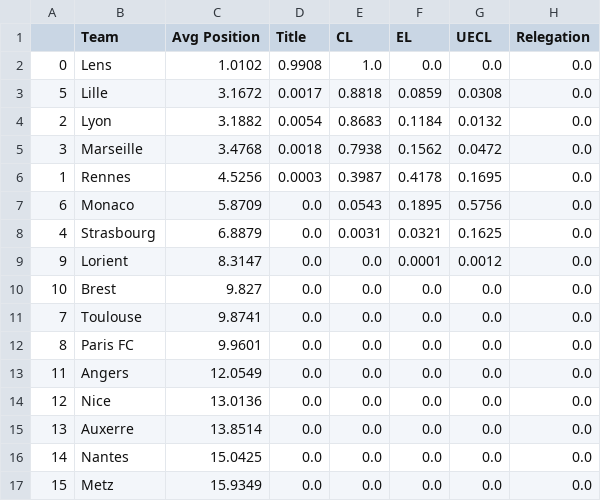
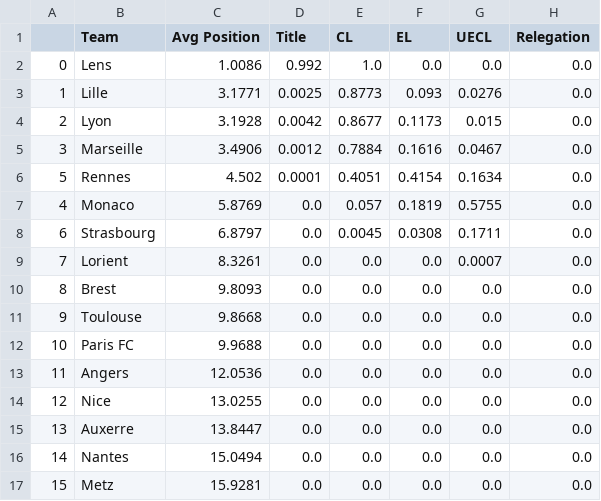
Before and after one commit to matecsapo/Football-Honk, a CSV file: source/honk/projections/FRA-Ligue 1/FRA-Ligue 1_monte-carlo-simulation/monte-carlo-results.csv, drawn as a sheet.

```diff
--- a/source/honk/projections/FRA-Ligue 1/FRA-Ligue 1_monte-carlo-simulation/monte-carlo-results.csv
+++ b/source/honk/projections/FRA-Ligue 1/FRA-Ligue 1_monte-carlo-simulation/monte-carlo-results.csv
@@ -1,17 +1,17 @@
 ,Team,Avg Position,Title,CL,EL,UECL,Relegation
-0,Lens,1.0102,0.9908,1.0,0.0,0.0,0.0
-5,Lille,3.1672,0.0017,0.8818,0.0859,0.0308,0.0
-2,Lyon,3.1882,0.0054,0.8683,0.1184,0.0132,0.0
-3,Marseille,3.4768,0.0018,0.7938,0.1562,0.0472,0.0
-1,Rennes,4.5256,0.0003,0.3987,0.4178,0.1695,0.0
-6,Monaco,5.8709,0.0,0.0543,0.1895,0.5756,0.0
-4,Strasbourg,6.8879,0.0,0.0031,0.0321,0.1625,0.0
-9,Lorient,8.3147,0.0,0.0,0.0001,0.0012,0.0
-10,Brest,9.827,0.0,0.0,0.0,0.0,0.0
-7,Toulouse,9.8741,0.0,0.0,0.0,0.0,0.0
-8,Paris FC,9.9601,0.0,0.0,0.0,0.0,0.0
-11,Angers,12.0549,0.0,0.0,0.0,0.0,0.0
-12,Nice,13.0136,0.0,0.0,0.0,0.0,0.0
-13,Auxerre,13.8514,0.0,0.0,0.0,0.0,0.0
-14,Nantes,15.0425,0.0,0.0,0.0,0.0,0.0
-15,Metz,15.9349,0.0,0.0,0.0,0.0,0.0
+0,Lens,1.0086,0.992,1.0,0.0,0.0,0.0
+1,Lille,3.1771,0.0025,0.8773,0.093,0.0276,0.0
+2,Lyon,3.1928,0.0042,0.8677,0.1173,0.015,0.0
+3,Marseille,3.4906,0.0012,0.7884,0.1616,0.0467,0.0
+5,Rennes,4.502,0.0001,0.4051,0.4154,0.1634,0.0
+4,Monaco,5.8769,0.0,0.057,0.1819,0.5755,0.0
+6,Strasbourg,6.8797,0.0,0.0045,0.0308,0.1711,0.0
+7,Lorient,8.3261,0.0,0.0,0.0,0.0007,0.0
+8,Brest,9.8093,0.0,0.0,0.0,0.0,0.0
+9,Toulouse,9.8668,0.0,0.0,0.0,0.0,0.0
+10,Paris FC,9.9688,0.0,0.0,0.0,0.0,0.0
+11,Angers,12.0536,0.0,0.0,0.0,0.0,0.0
+12,Nice,13.0255,0.0,0.0,0.0,0.0,0.0
+13,Auxerre,13.8447,0.0,0.0,0.0,0.0,0.0
+14,Nantes,15.0494,0.0,0.0,0.0,0.0,0.0
+15,Metz,15.9281,0.0,0.0,0.0,0.0,0.0
```
Also changed, not shown: source/honk/projections/ENG-Premier League/ENG-Premier League_monte-carlo-simulation/example_simulation.csv, source/honk/projections/GER-Bundesliga/GER-Bundesliga_monte-carlo-simulation/example_simulation.csv, 13 other files.
